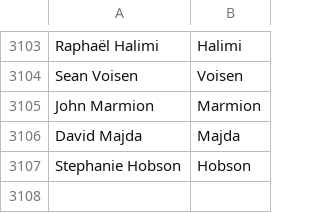
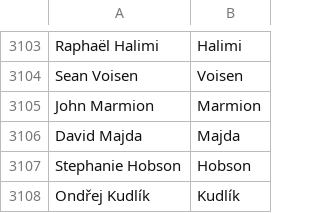
Before and after one commit to mozilla/community-data, a CSV file: credits/names.csv, drawn as a sheet; only a part is shown, gaps mark what is left out.

Commit message:
Ondřej Kudlík <kepi@orthank.net>: "Testing Firefox and Thunderbird in Linux"

```diff
--- a/credits/names.csv
+++ b/credits/names.csv
@@ -3107 +3107,2 @@ David Majda,Majda
 Stephanie Hobson,Hobson
+Ondřej Kudlík,Kudlík
```
